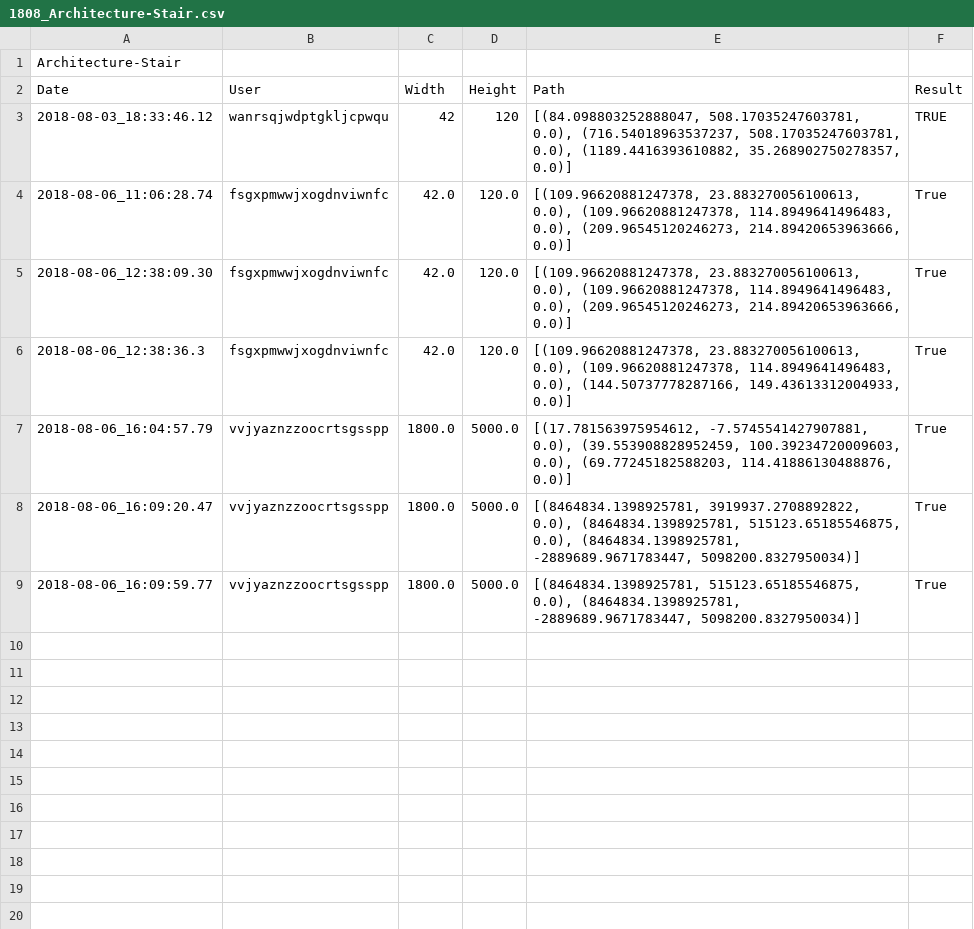
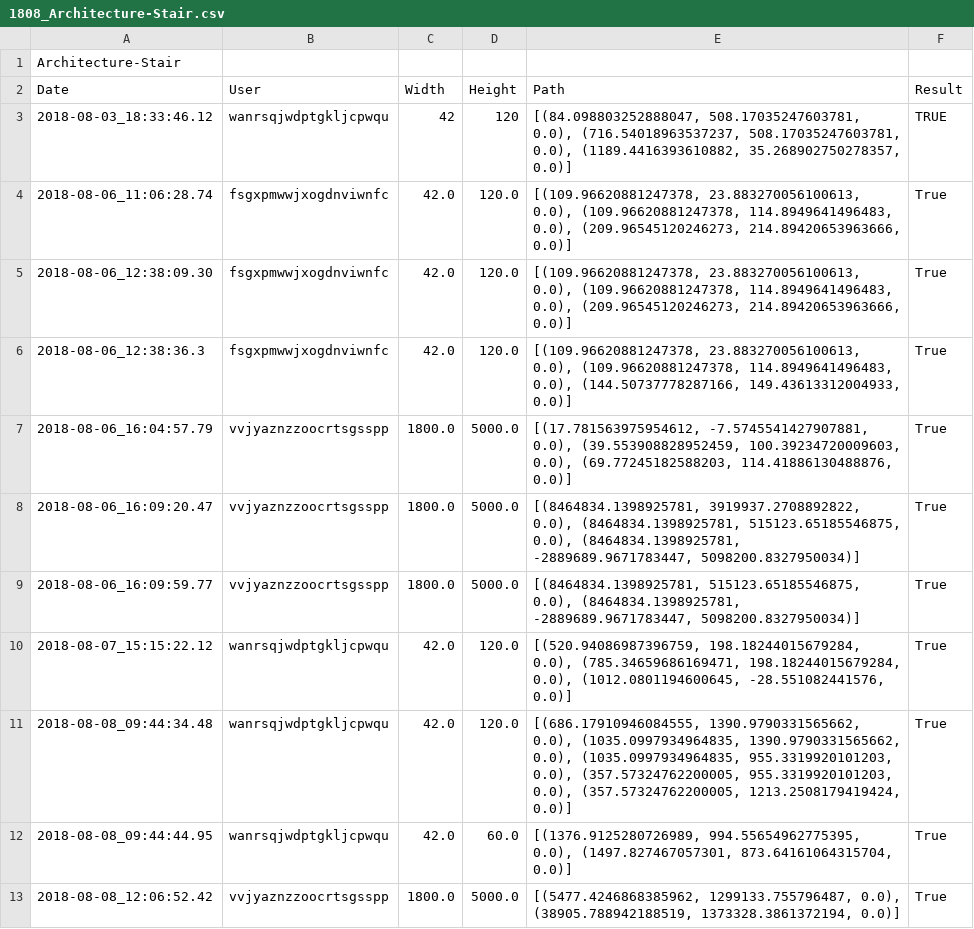
Before and after one commit to tmwarchitecture/PCPA_TOOLS, a CSV file: data/raw/1808_Architecture-Stair.csv, drawn as a sheet.

```diff
--- a/data/raw/1808_Architecture-Stair.csv
+++ b/data/raw/1808_Architecture-Stair.csv
@@ -9 +9,5 @@ Date,User,Width,Height,Path,Result
 2018-08-06_16:09:59.77,vvjyaznzzoocrtsgsspp,1800.0,5000.0,"[(8464834.1398925781, 515123.65185546875, 0.0), (8464834.1398925781, -2889689.9671783447, 5098200.8327950034)]",True
+2018-08-07_15:15:22.12,wanrsqjwdptgkljcpwqu,42.0,120.0,"[(520.94086987396759, 198.18244015679284, 0.0), (785.34659686169471, 198.18244015679284, 0.0), (1012.0801194600645, -28.551082441576, 0.0)]",True
+2018-08-08_09:44:34.48,wanrsqjwdptgkljcpwqu,42.0,120.0,"[(686.17910946084555, 1390.9790331565662, 0.0), (1035.0997934964835, 1390.9790331565662, 0.0), (1035.0997934964835, 955.3319920101203, 0.0), (357.57324762200005, 955.3319920101203, 0.0), (357.57324762200005, 1213.2508179419424, 0.0)]",True
+2018-08-08_09:44:44.95,wanrsqjwdptgkljcpwqu,42.0,60.0,"[(1376.9125280726989, 994.55654962775395, 0.0), (1497.827467057301, 873.64161064315704, 0.0)]",True
+2018-08-08_12:06:52.42,vvjyaznzzoocrtsgsspp,1800.0,5000.0,"[(5477.4246868385962, 1299133.755796487, 0.0), (38905.788942188519, 1373328.3861372194, 0.0)]",True
```
Also changed, not shown: data/raw/1808_Architecture-ramp.csv, data/raw/1808_Drawing-Add Area Tag.csv, 45 other files.
